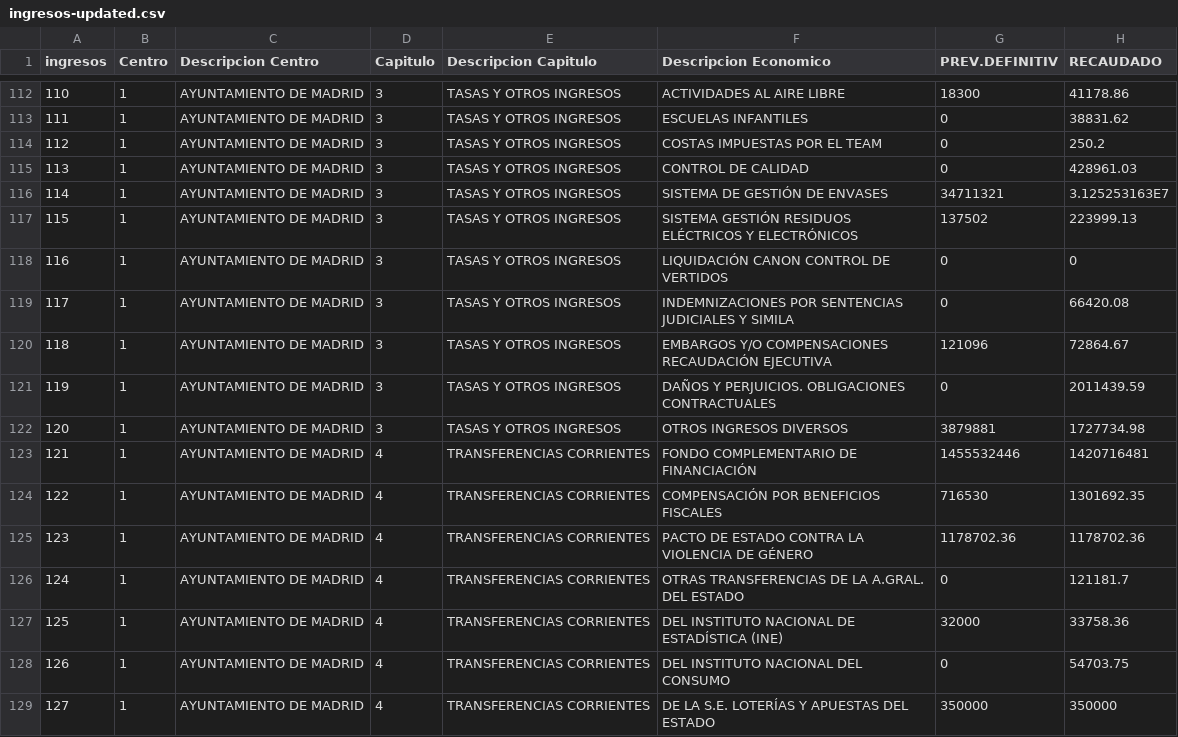
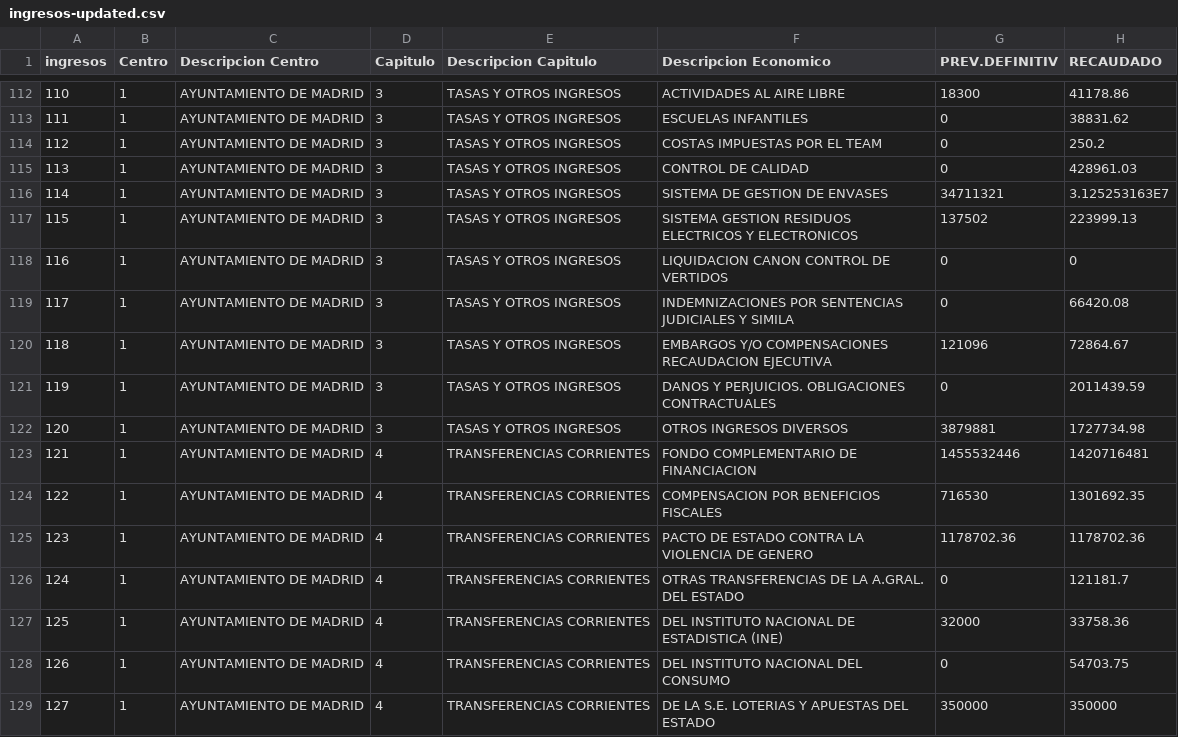
Before and after one commit to FacultadInformatica-LinkedData/Curso2020-2021-ODKG, a CSV file: HandsOn/Group10/csv/ingresos-updated.csv, drawn as a sheet; only a part is shown, gaps mark what is left out; the diff covers the shown part only.

```diff
--- a/HandsOn/Group10/csv/ingresos-updated.csv
+++ b/HandsOn/Group10/csv/ingresos-updated.csv
@@ -115,15 +115,15 @@ ingresos,Centro,Descripcion Centro,Capitulo,Descripcion Capitulo,Descripcion Eco
 113,1,AYUNTAMIENTO DE MADRID,3,TASAS Y OTROS INGRESOS,CONTROL DE CALIDAD,0,428961.03
-114,1,AYUNTAMIENTO DE MADRID,3,TASAS Y OTROS INGRESOS,SISTEMA DE GESTIÓN DE ENVASES,34711321,3.125253163E7
-115,1,AYUNTAMIENTO DE MADRID,3,TASAS Y OTROS INGRESOS,SISTEMA GESTIÓN RESIDUOS ELÉCTRICOS Y ELECTRÓNICOS,137502,223999.13
-116,1,AYUNTAMIENTO DE MADRID,3,TASAS Y OTROS INGRESOS,LIQUIDACIÓN CANON CONTROL DE VERTIDOS,0,0
+114,1,AYUNTAMIENTO DE MADRID,3,TASAS Y OTROS INGRESOS,SISTEMA DE GESTION DE ENVASES,34711321,3.125253163E7
+115,1,AYUNTAMIENTO DE MADRID,3,TASAS Y OTROS INGRESOS,SISTEMA GESTION RESIDUOS ELECTRICOS Y ELECTRONICOS,137502,223999.13
+116,1,AYUNTAMIENTO DE MADRID,3,TASAS Y OTROS INGRESOS,LIQUIDACION CANON CONTROL DE VERTIDOS,0,0
 117,1,AYUNTAMIENTO DE MADRID,3,TASAS Y OTROS INGRESOS,INDEMNIZACIONES POR SENTENCIAS JUDICIALES Y SIMILA,0,66420.08
-118,1,AYUNTAMIENTO DE MADRID,3,TASAS Y OTROS INGRESOS,EMBARGOS Y/O COMPENSACIONES RECAUDACIÓN EJECUTIVA,121096,72864.67
-119,1,AYUNTAMIENTO DE MADRID,3,TASAS Y OTROS INGRESOS,DAÑOS Y PERJUICIOS. OBLIGACIONES CONTRACTUALES,0,2011439.59
+118,1,AYUNTAMIENTO DE MADRID,3,TASAS Y OTROS INGRESOS,EMBARGOS Y/O COMPENSACIONES RECAUDACION EJECUTIVA,121096,72864.67
+119,1,AYUNTAMIENTO DE MADRID,3,TASAS Y OTROS INGRESOS,DANOS Y PERJUICIOS. OBLIGACIONES CONTRACTUALES,0,2011439.59
 120,1,AYUNTAMIENTO DE MADRID,3,TASAS Y OTROS INGRESOS,OTROS INGRESOS DIVERSOS,3879881,1727734.98
-121,1,AYUNTAMIENTO DE MADRID,4,TRANSFERENCIAS CORRIENTES,FONDO COMPLEMENTARIO DE FINANCIACIÓN,1455532446,1420716481
-122,1,AYUNTAMIENTO DE MADRID,4,TRANSFERENCIAS CORRIENTES,COMPENSACIÓN POR BENEFICIOS FISCALES,716530,1301692.35
-123,1,AYUNTAMIENTO DE MADRID,4,TRANSFERENCIAS CORRIENTES,PACTO DE ESTADO CONTRA LA VIOLENCIA DE GÉNERO,1178702.36,1178702.36
+121,1,AYUNTAMIENTO DE MADRID,4,TRANSFERENCIAS CORRIENTES,FONDO COMPLEMENTARIO DE FINANCIACION,1455532446,1420716481
+122,1,AYUNTAMIENTO DE MADRID,4,TRANSFERENCIAS CORRIENTES,COMPENSACION POR BENEFICIOS FISCALES,716530,1301692.35
+123,1,AYUNTAMIENTO DE MADRID,4,TRANSFERENCIAS CORRIENTES,PACTO DE ESTADO CONTRA LA VIOLENCIA DE GENERO,1178702.36,1178702.36
 124,1,AYUNTAMIENTO DE MADRID,4,TRANSFERENCIAS CORRIENTES,OTRAS TRANSFERENCIAS DE LA A.GRAL. DEL ESTADO,0,121181.7
-125,1,AYUNTAMIENTO DE MADRID,4,TRANSFERENCIAS CORRIENTES,DEL INSTITUTO NACIONAL DE ESTADÍSTICA (INE),32000,33758.36
+125,1,AYUNTAMIENTO DE MADRID,4,TRANSFERENCIAS CORRIENTES,DEL INSTITUTO NACIONAL DE ESTADISTICA (INE),32000,33758.36
 126,1,AYUNTAMIENTO DE MADRID,4,TRANSFERENCIAS CORRIENTES,DEL INSTITUTO NACIONAL DEL CONSUMO,0,54703.75
-127,1,AYUNTAMIENTO DE MADRID,4,TRANSFERENCIAS CORRIENTES,DE LA S.E. LOTERÍAS Y APUESTAS DEL ESTADO,350000,350000
+127,1,AYUNTAMIENTO DE MADRID,4,TRANSFERENCIAS CORRIENTES,DE LA S.E. LOTERIAS Y APUESTAS DEL ESTADO,350000,350000
```
Also changed, not shown: 98 edited cells elsewhere in this file, HandsOn/Group10/csv/ingresos-with-links.csv, 4 other files.
